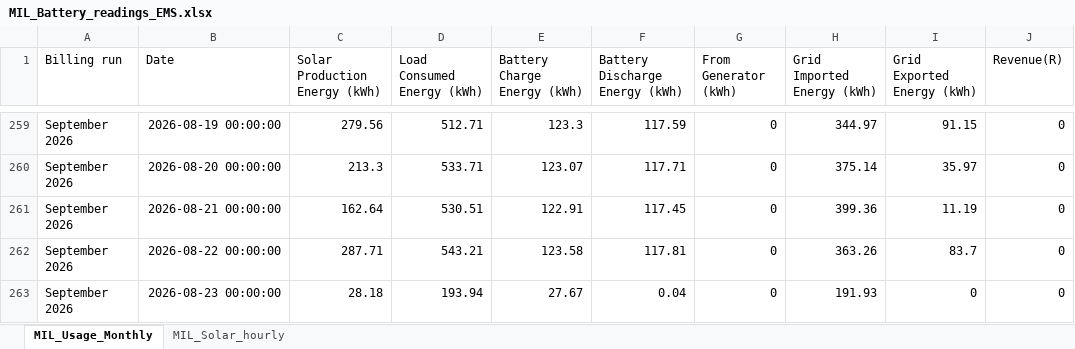
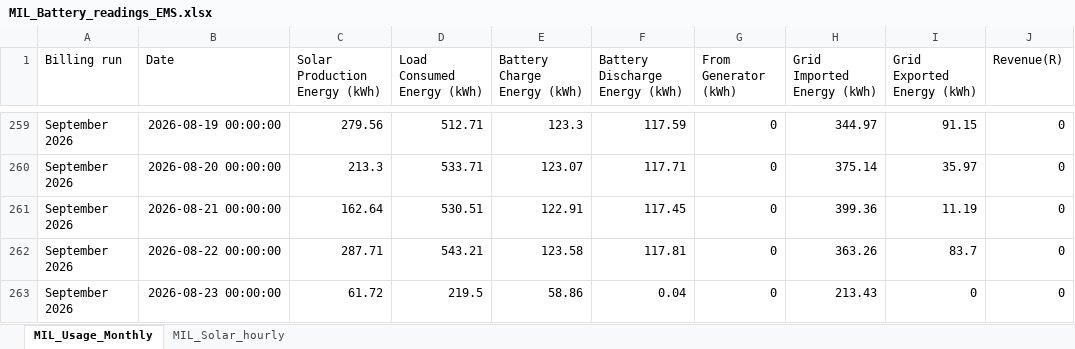
Before and after one commit to ruanvanheerden97/voltano-millenial-billing, an Excel workbook: MIL_Battery_readings_EMS.xlsx, sheet MIL_Usage_Monthly, drawn as a sheet; only a part is shown, gaps mark what is left out; values as stored, in another font and other column widths than the file's, no borders; the diff names each change by its address in the sheet, - before the commit and + after, or states it on an @@ line.

```diff
--- a/MIL_Battery_readings_EMS.xlsx (sheet MIL_Usage_Monthly)
+++ b/MIL_Battery_readings_EMS.xlsx (sheet MIL_Usage_Monthly)
-C263 (Solar Production Energy (kWh)): 28.18
+C263 (Solar Production Energy (kWh)): 61.72
-D263 (Load Consumed Energy (kWh)): 193.94
+D263 (Load Consumed Energy (kWh)): 219.5
-E263 (Battery Charge Energy (kWh)): 27.67
+E263 (Battery Charge Energy (kWh)): 58.86
-H263 (Grid Imported Energy (kWh)): 191.93
+H263 (Grid Imported Energy (kWh)): 213.43
```
Also changed, not shown: sheet MIL_Solar_hourly.
